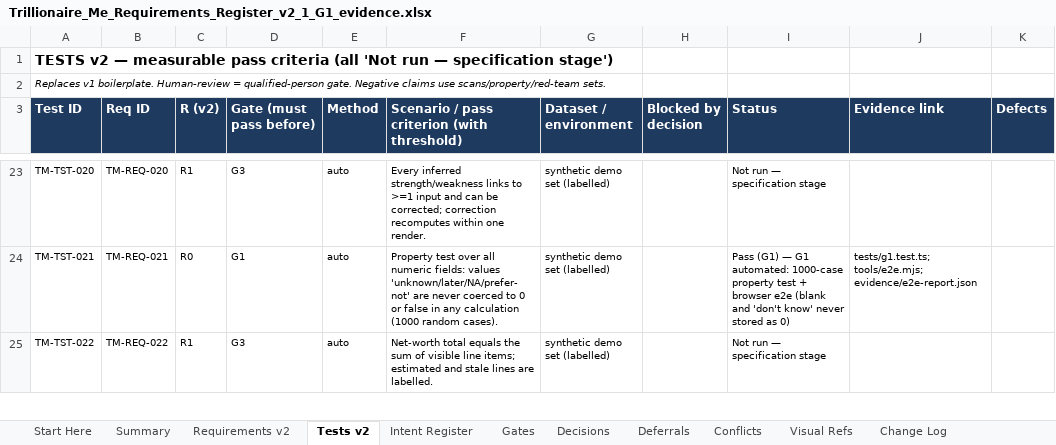
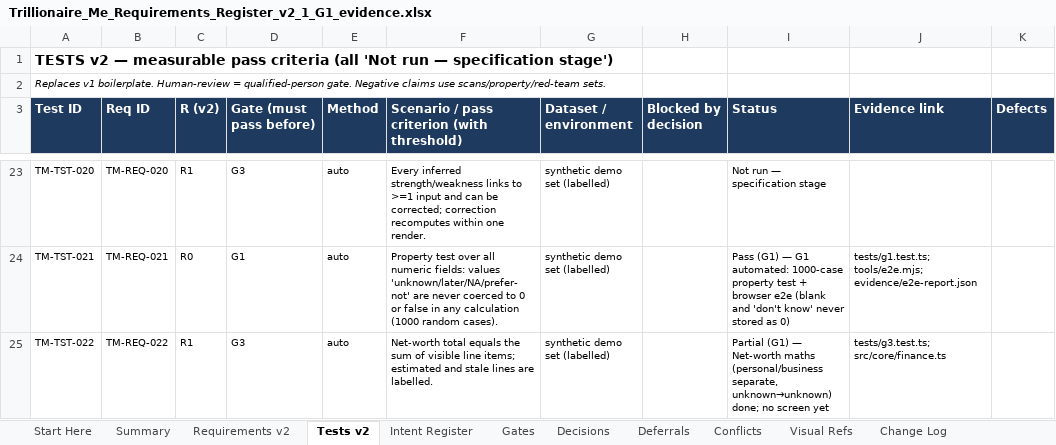
Before and after one commit to mistybari99/Trillionaire-Me, an Excel workbook: docs/register/Trillionaire_Me_Requirements_Register_v2_1_G1_evidence.xlsx, sheet Tests v2, drawn as a sheet; only a part is shown, gaps mark what is left out; values as stored, in another font and other column widths than the file's, no borders; the diff covers the shown part only; the diff names each change by its address in the sheet, - before the commit and + after, or states it on an @@ line.

```diff
--- a/docs/register/Trillionaire_Me_Requirements_Register_v2_1_G1_evidence.xlsx (sheet Tests v2)
+++ b/docs/register/Trillionaire_Me_Requirements_Register_v2_1_G1_evidence.xlsx (sheet Tests v2)
-I25 (Status): Not run — specification stage
+I25 (Status): Partial (G1) — Net-worth maths (personal/business separate, unknown→unknown) done; no screen yet
-J25 (Evidence link): (empty)
+J25 (Evidence link): tests/g3.test.ts; src/core/finance.ts
```
Also changed, not shown: 6 edited cells elsewhere in this sheet, sheet Requirements v2, 9 other files.
